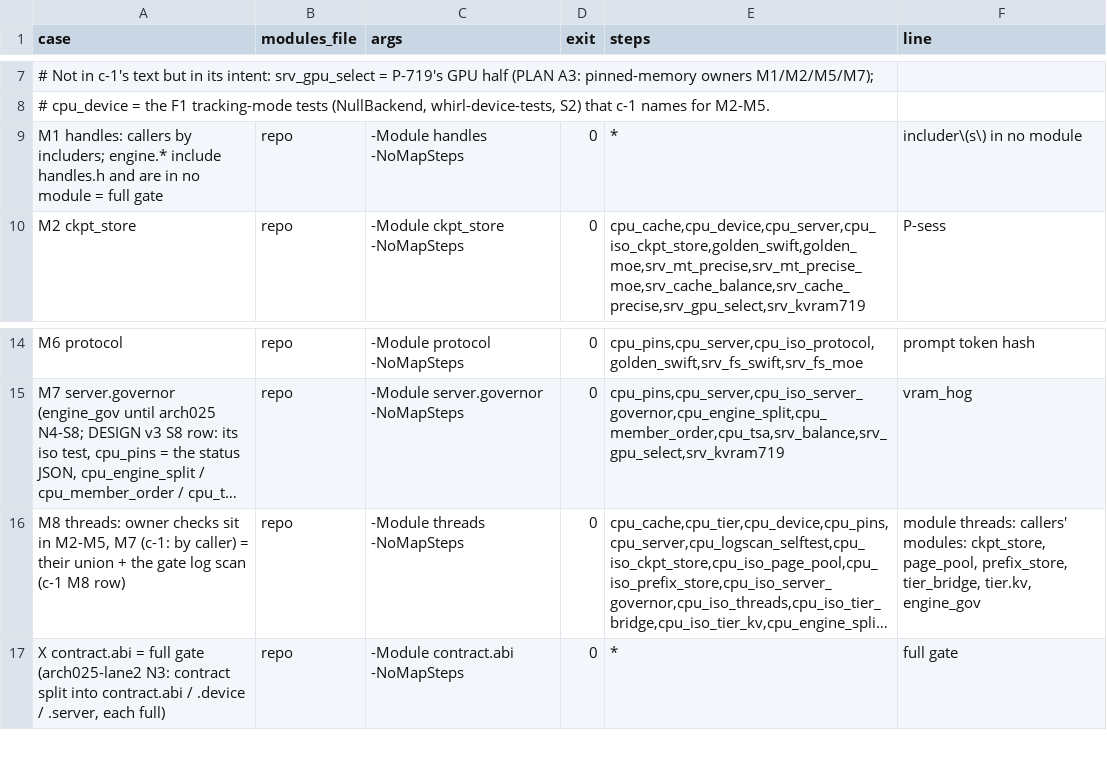
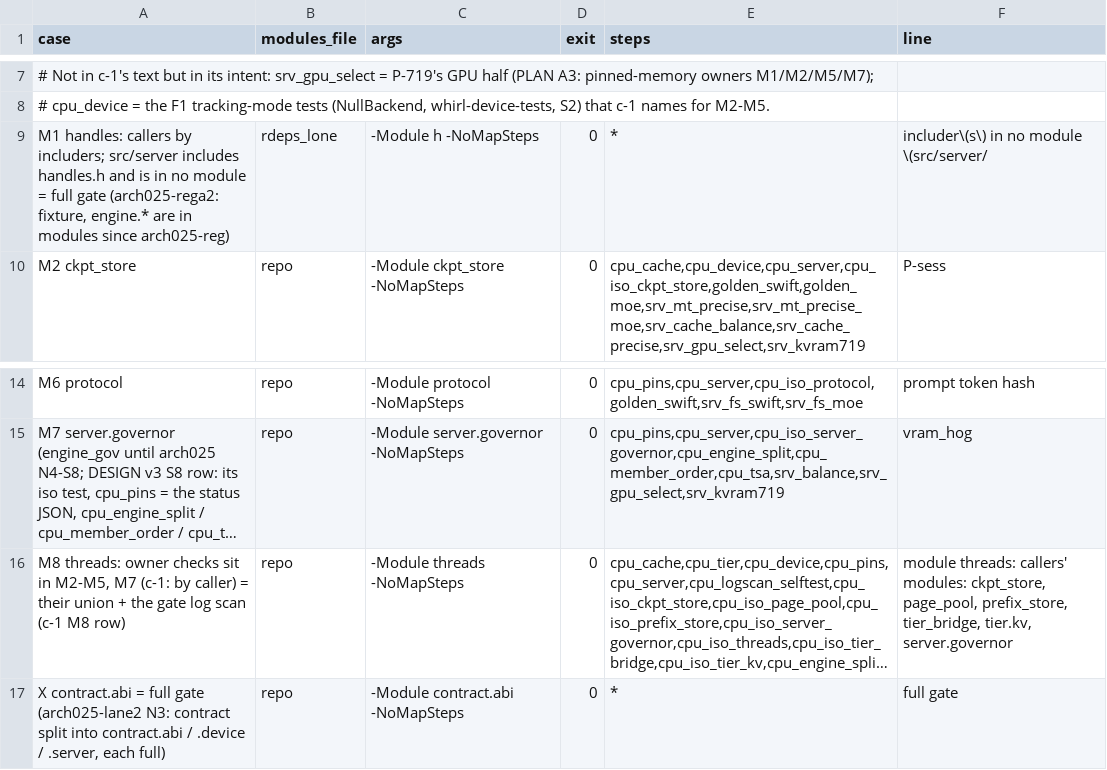
Before and after one commit to tsaipifong/whirl-llm, a TSV file: tools/gates/module_gate_cases.tsv, drawn as a sheet; only a part is shown, gaps mark what is left out; long unchanged cells end in …; the diff names each change by its address in the sheet, - before the commit and + after, or states it on an @@ line.

```diff
--- a/tools/gates/module_gate_cases.tsv
+++ b/tools/gates/module_gate_cases.tsv
-A9 (case): …by includers; engine.* include handles.h and are in no module = full gate
+A9 (case): …by includers; src/server includes handles.h and is in no module = full gate (arch025-rega2: fixture, engine.* are in modules since arch025-reg)
-B9 (modules_file): repo
+B9 (modules_file): rdeps_lone
-C9 (args): -Module handles -NoMapSteps
+C9 (args): -Module h -NoMapSteps
-F9 (line): includer\(s\) in no module
+F9 (line): includer\(s\) in no module \(src/server/
-F16 (line): …tier_bridge, tier.kv, engine_gov
+F16 (line): …tier_bridge, tier.kv, server.governor
```
Also changed, not shown: 7 other files.
